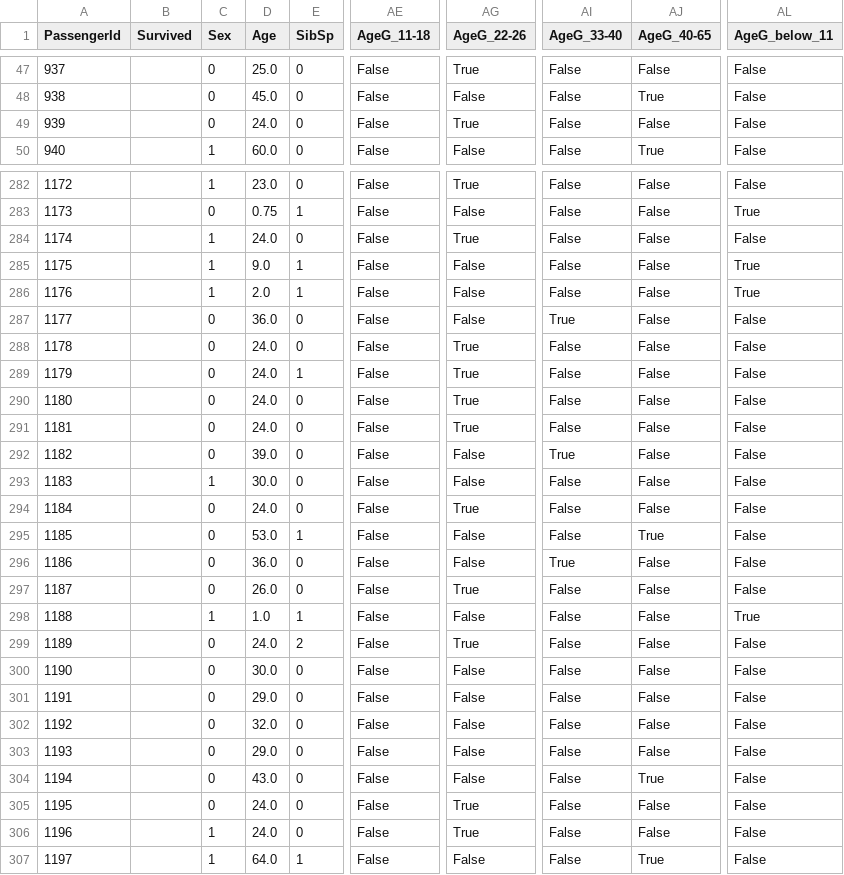
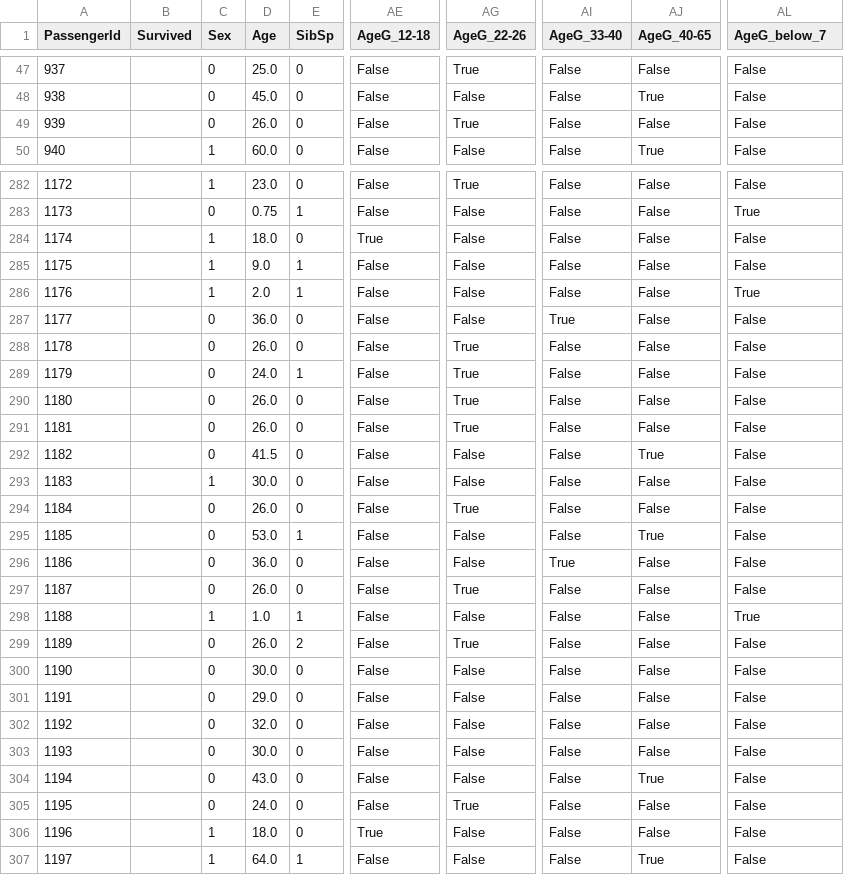
Before and after one commit to Aszlas545/Data_Science, a CSV file: test_dataframe.csv, drawn as a sheet; only a part is shown, gaps mark what is left out; the diff covers the shown part only; the diff names each change by its address in the sheet, - before the commit and + after, or states it on an @@ line.

```diff
--- a/test_dataframe.csv
+++ b/test_dataframe.csv
-AE1: AgeG_11-18
+AE1: AgeG_12-18
-AL1: AgeG_below_11
+AL1: AgeG_below_7
-D49 (Age): 24.0
+D49 (Age): 26.0
-D284 (Age): 24.0
+D284 (Age): 18.0
-AE284 (AgeG_12-18): False
+AE284 (AgeG_12-18): True
-AG284 (AgeG_22-26): True
+AG284 (AgeG_22-26): False
-AL285 (AgeG_below_7): True
+AL285 (AgeG_below_7): False
-D288 (Age): 24.0
+D288 (Age): 26.0
-D290:D291 (Age): 24.0
+D290:D291 (Age): 26.0
-D292 (Age): 39.0
+D292 (Age): 41.5
-AI292 (AgeG_33-40): True
+AI292 (AgeG_33-40): False
-AJ292 (AgeG_40-65): False
+AJ292 (AgeG_40-65): True
-D294 (Age): 24.0
+D294 (Age): 26.0
-D299 (Age): 24.0
+D299 (Age): 26.0
-D303 (Age): 29.0
+D303 (Age): 30.0
-D306 (Age): 24.0
+D306 (Age): 18.0
-AE306 (AgeG_12-18): False
+AE306 (AgeG_12-18): True
-AG306 (AgeG_22-26): True
+AG306 (AgeG_22-26): False
```
Also changed, not shown: 148 edited cells elsewhere in this file, dataframe.csv, train_dataframe.csv, 2 other files.
